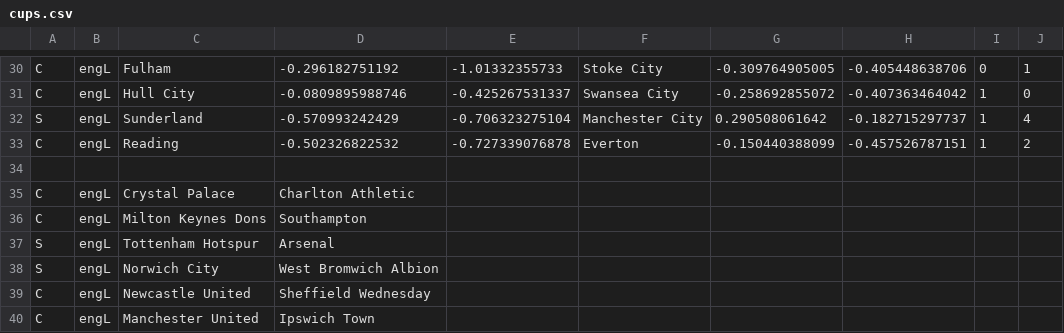
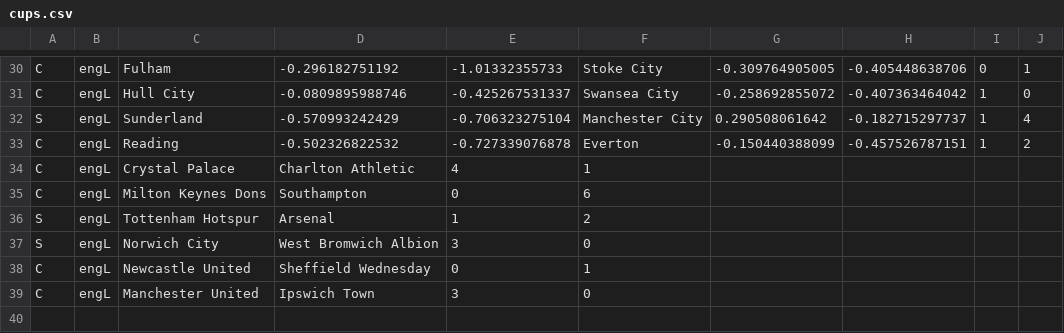
Before and after one commit to ronfe/footshow, a CSV file: 1516results/cups.csv, drawn as a sheet; only a part is shown, gaps mark what is left out.

```diff
--- a/1516results/cups.csv
+++ b/1516results/cups.csv
@@ -33,8 +33,7 @@ S,engL,Sunderland,-0.570993242429,-0.706323275104,Manchester City,0.290508061642
 C,engL,Reading,-0.502326822532,-0.727339076878,Everton,-0.150440388099,-0.457526787151,1,2
-
-C,engL,Crystal Palace,Charlton Athletic
-C,engL,Milton Keynes Dons,Southampton
-S,engL,Tottenham Hotspur,Arsenal
-S,engL,Norwich City,West Bromwich Albion
-C,engL,Newcastle United,Sheffield Wednesday
-C,engL,Manchester United,Ipswich Town
+C,engL,Crystal Palace,Charlton Athletic,4,1
+C,engL,Milton Keynes Dons,Southampton,0,6
+S,engL,Tottenham Hotspur,Arsenal,1,2
+S,engL,Norwich City,West Bromwich Albion,3,0
+C,engL,Newcastle United,Sheffield Wednesday,0,1
+C,engL,Manchester United,Ipswich Town,3,0
```
Also changed, not shown: 1516results/esp1.csv, 1516results/fra1.csv, 12 other files.
